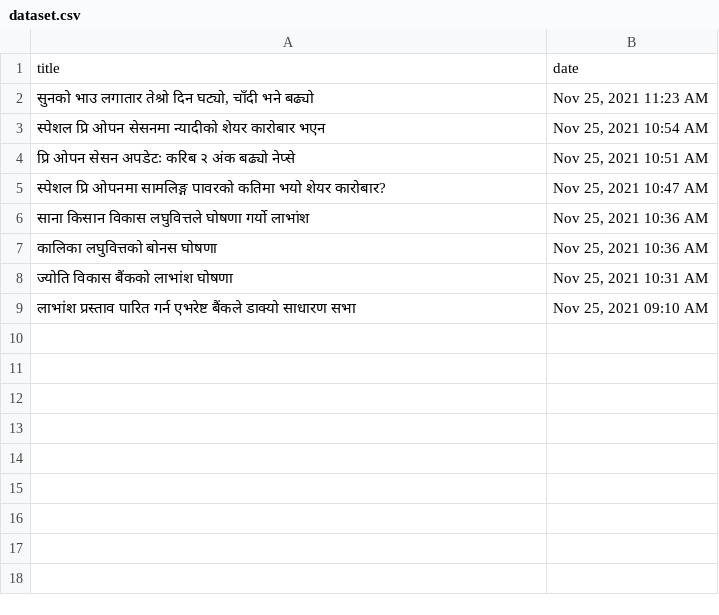
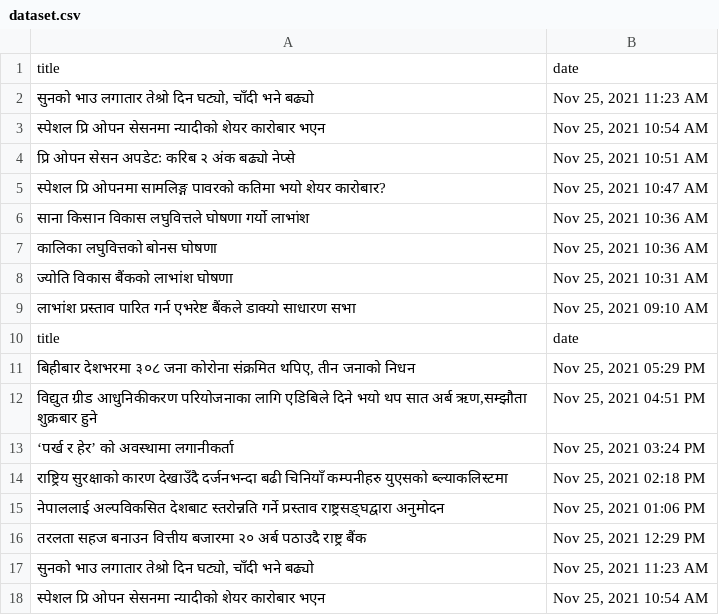
Before and after one commit to prabesh412/share, a CSV file: meroshare/spiders/dataset.csv, drawn as a sheet.

```diff
--- a/meroshare/spiders/dataset.csv
+++ b/meroshare/spiders/dataset.csv
@@ -9 +9,10 @@ title,date
 लाभांश प्रस्ताव पारित गर्न एभरेष्ट बैंकले डाक्यो साधारण सभा,"Nov 25, 2021 09:10 AM"
+title,date
+"बिहीबार देशभरमा ३०८ जना कोरोना संक्रमित थपिए,  तीन जनाको निधन","Nov 25, 2021 05:29 PM"
+"विद्युत ग्रीड आधुनिकीकरण परियोजनाका लागि एडिबिले दिने भयो थप सात अर्ब ऋण,सम्झौता शुक्रबार हुने","Nov 25, 2021 04:51 PM"
+‘पर्ख र हेर’ को अवस्थामा लगानीकर्ता,"Nov 25, 2021 03:24 PM"
+राष्ट्रिय सुरक्षाको कारण देखाउँदै दर्जनभन्दा बढी चिनियाँ कम्पनीहरु युएसकाे ब्ल्याकलिस्टमा,"Nov 25, 2021 02:18 PM"
+नेपाललाई अल्पविकसित देशबाट स्तरोन्नति गर्ने प्रस्ताव राष्ट्रसङ्घद्वारा अनुमोदन,"Nov 25, 2021 01:06 PM"
+तरलता सहज बनाउन वित्तीय बजारमा २० अर्ब पठाउदै राष्ट्र बैंक,"Nov 25, 2021 12:29 PM"
+"सुनको भाउ लगातार तेश्रो दिन घट्यो, चाँदी भने बढ्यो","Nov 25, 2021 11:23 AM"
+स्पेशल प्रि ओपन सेसनमा न्यादीको शेयर कारोबार भएन,"Nov 25, 2021 10:54 AM"
```
Also changed, not shown: 2 other files.
